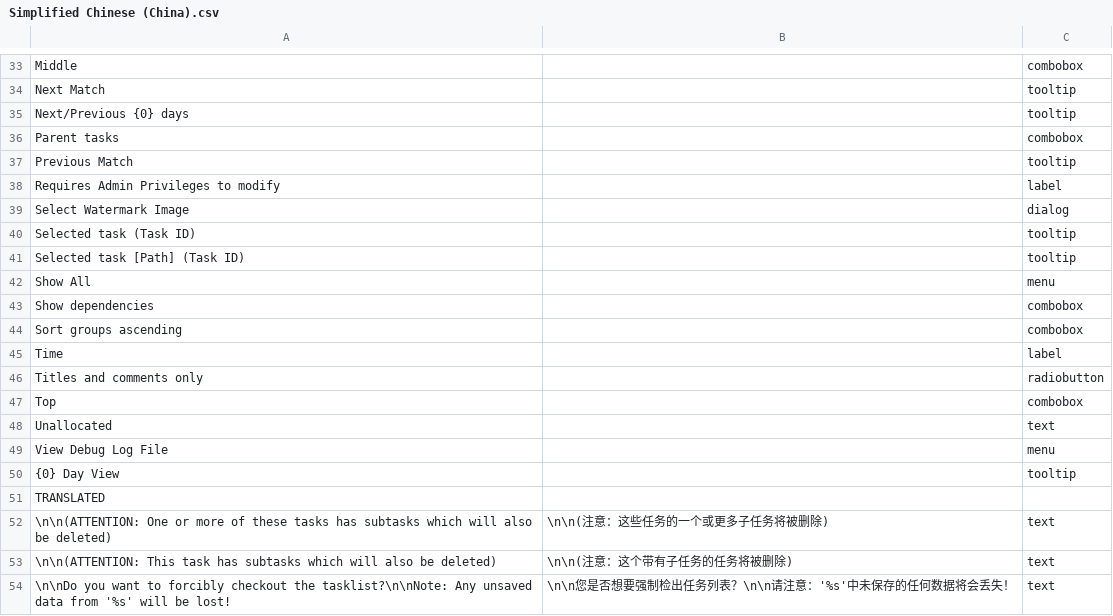
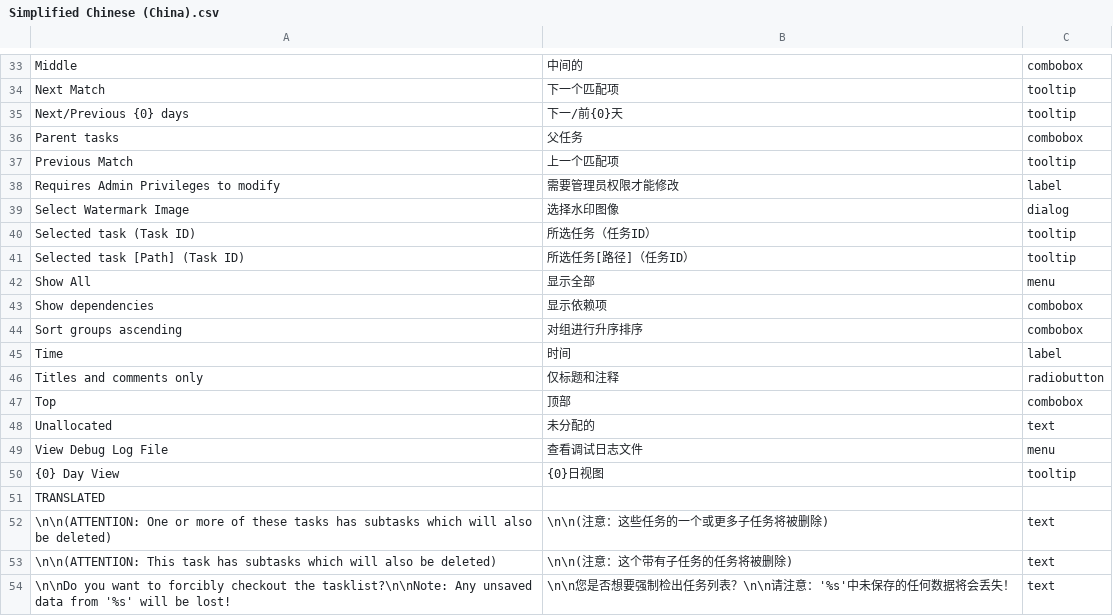
Before and after one commit to abstractspoon/ToDoList_Resources, a CSV file: Translations/Simplified Chinese (China).csv, drawn as a sheet; only a part is shown, gaps mark what is left out; the diff covers the shown part only; the diff names each change by its address in the sheet, - before the commit and + after, or states it on an @@ line.

```diff
--- a/Translations/Simplified Chinese (China).csv
+++ b/Translations/Simplified Chinese (China).csv
-B33: (empty)
+B33: 中间的
-B34: (empty)
+B34: 下一个匹配项
-B35: (empty)
+B35: 下一/前{0}天
-B36: (empty)
+B36: 父任务
-B37: (empty)
+B37: 上一个匹配项
-B38: (empty)
+B38: 需要管理员权限才能修改
-B39: (empty)
+B39: 选择水印图像
-B40: (empty)
+B40: 所选任务（任务ID）
-B41: (empty)
+B41: 所选任务[路径]（任务ID）
-B42: (empty)
+B42: 显示全部
-B43: (empty)
+B43: 显示依赖项
-B44: (empty)
+B44: 对组进行升序排序
-B45: (empty)
+B45: 时间
-B46: (empty)
+B46: 仅标题和注释
-B47: (empty)
+B47: 顶部
-B48: (empty)
+B48: 未分配的
-B49: (empty)
+B49: 查看调试日志文件
-B50: (empty)
+B50: {0}日视图
```
Also changed, not shown: 28 edited cells elsewhere in this file.
